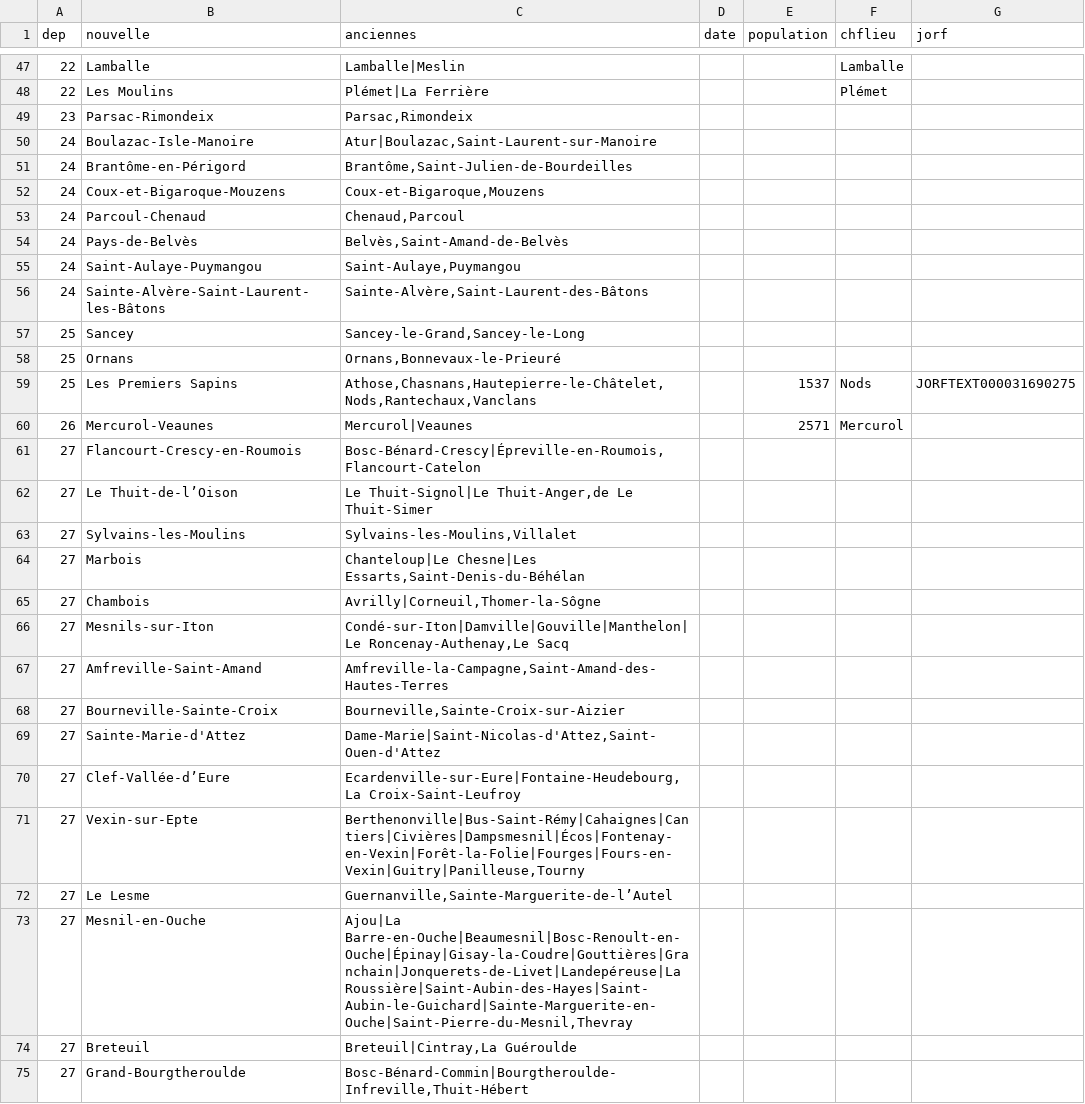
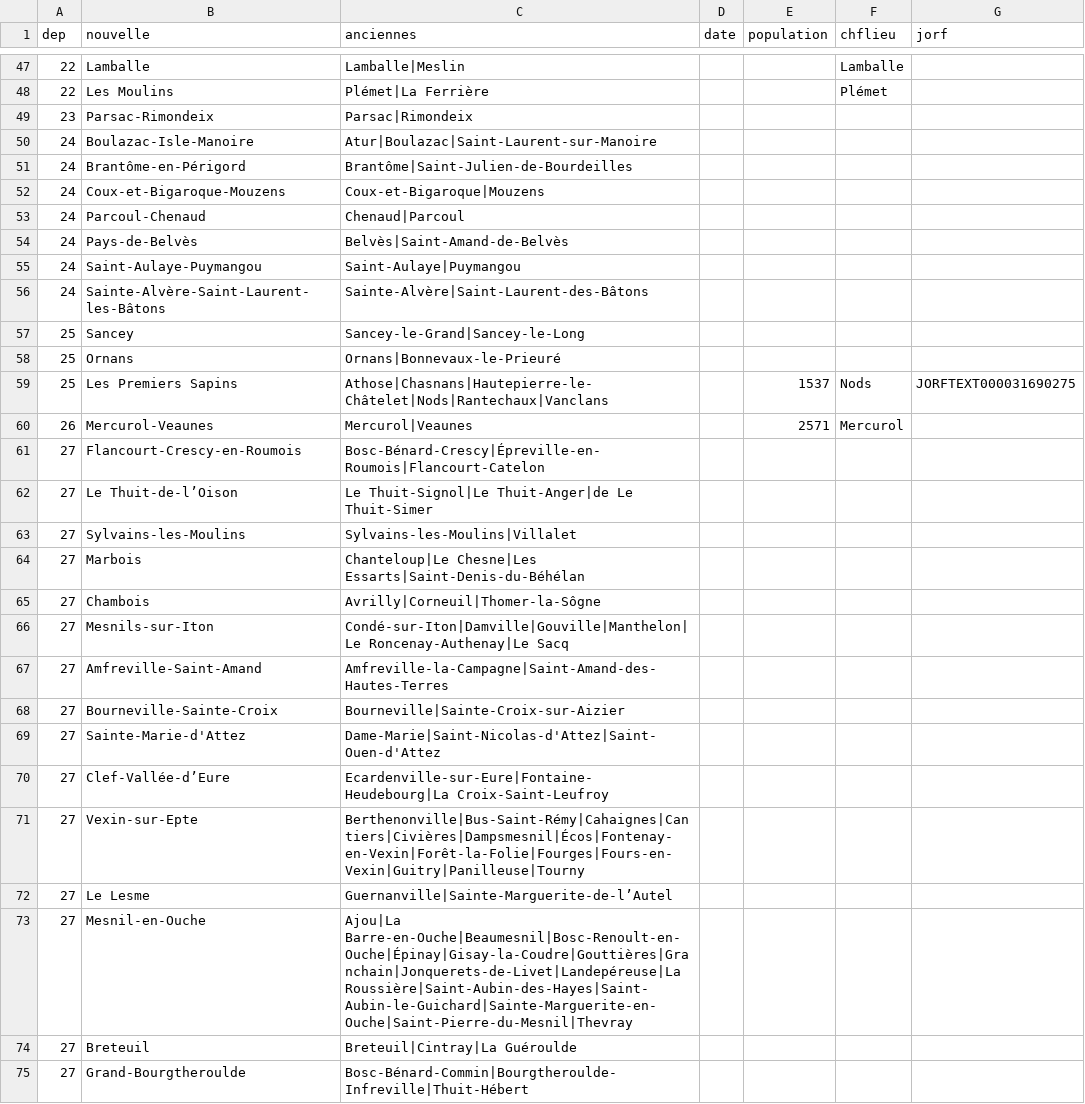
Before and after one commit to cquest/fusion-communes, a CSV file: fusion.csv, drawn as a sheet; only a part is shown, gaps mark what is left out; the diff covers the shown part only.

Commit message:
Harmonisation séparateurs anciennes communes et nb de colonnes

```diff
--- a/fusion.csv
+++ b/fusion.csv
@@ -48,28 +48,28 @@ dep,nouvelle,anciennes,date,population,chflieu,jorf
 22,Les Moulins,Plémet|La Ferrière,,,Plémet,
-23,Parsac-Rimondeix,"Parsac,Rimondeix"
-24,Boulazac-Isle-Manoire,"Atur|Boulazac,Saint-Laurent-sur-Manoire"
-24,Brantôme-en-Périgord,"Brantôme,Saint-Julien-de-Bourdeilles"
-24,Coux-et-Bigaroque-Mouzens,"Coux-et-Bigaroque,Mouzens"
-24,Parcoul-Chenaud,"Chenaud,Parcoul"
-24,Pays-de-Belvès,"Belvès,Saint-Amand-de-Belvès"
-24,Saint-Aulaye-Puymangou,"Saint-Aulaye,Puymangou"
-24,Sainte-Alvère-Saint-Laurent-les-Bâtons,"Sainte-Alvère,Saint-Laurent-des-Bâtons"
-25,Sancey,"Sancey-le-Grand,Sancey-le-Long"
-25,Ornans,"Ornans,Bonnevaux-le-Prieuré"
-25,Les Premiers Sapins,"Athose,Chasnans,Hautepierre-le-Châtelet,Nods,Rantechaux,Vanclans",,1537,Nods,JORFTEXT000031690275
+23,Parsac-Rimondeix,Parsac|Rimondeix,,,,
+24,Boulazac-Isle-Manoire,Atur|Boulazac|Saint-Laurent-sur-Manoire,,,,
+24,Brantôme-en-Périgord,Brantôme|Saint-Julien-de-Bourdeilles,,,,
+24,Coux-et-Bigaroque-Mouzens,Coux-et-Bigaroque|Mouzens,,,,
+24,Parcoul-Chenaud,Chenaud|Parcoul,,,,
+24,Pays-de-Belvès,Belvès|Saint-Amand-de-Belvès,,,,
+24,Saint-Aulaye-Puymangou,Saint-Aulaye|Puymangou,,,,
+24,Sainte-Alvère-Saint-Laurent-les-Bâtons,Sainte-Alvère|Saint-Laurent-des-Bâtons,,,,
+25,Sancey,Sancey-le-Grand|Sancey-le-Long,,,,
+25,Ornans,Ornans|Bonnevaux-le-Prieuré,,,,
+25,Les Premiers Sapins,Athose|Chasnans|Hautepierre-le-Châtelet|Nods|Rantechaux|Vanclans,,1537,Nods,JORFTEXT000031690275
 26,Mercurol-Veaunes,Mercurol|Veaunes,,2571,Mercurol,
-27,Flancourt-Crescy-en-Roumois,"Bosc-Bénard-Crescy|Épreville-en-Roumois,Flancourt-Catelon"
-27,Le Thuit-de-l’Oison,"Le Thuit-Signol|Le Thuit-Anger,de Le Thuit-Simer"
-27,Sylvains-les-Moulins,"Sylvains-les-Moulins,Villalet"
-27,Marbois,"Chanteloup|Le Chesne|Les Essarts,Saint-Denis-du-Béhélan"
-27,Chambois,"Avrilly|Corneuil,Thomer-la-Sôgne"
-27,Mesnils-sur-Iton,"Condé-sur-Iton|Damville|Gouville|Manthelon|Le Roncenay-Authenay,Le Sacq"
-27,Amfreville-Saint-Amand,"Amfreville-la-Campagne,Saint-Amand-des-Hautes-Terres"
-27,Bourneville-Sainte-Croix,"Bourneville,Sainte-Croix-sur-Aizier"
-27,Sainte-Marie-d'Attez,"Dame-Marie|Saint-Nicolas-d'Attez,Saint-Ouen-d'Attez"
-27,Clef-Vallée-d’Eure,"Ecardenville-sur-Eure|Fontaine-Heudebourg,La Croix-Saint-Leufroy"
-27,Vexin-sur-Epte,"Berthenonville|Bus-Saint-Rémy|Cahaignes|Cantiers|Civières|Dampsmesnil|Écos|Fontenay-en-Vexin|Forêt-la-Folie|Fourges|Fours-en-Vexin|Guitry|Panilleuse,Tourny"
-27,Le Lesme,"Guernanville,Sainte-Marguerite-de-l’Autel"
-27,Mesnil-en-Ouche,"Ajou|La Barre-en-Ouche|Beaumesnil|Bosc-Renoult-en-Ouche|Épinay|Gisay-la-Coudre|Gouttières|Granchain|Jonquerets-de-Livet|Landepéreuse|La Roussière|Saint-Aubin-des-Hayes|Saint-Aubin-le-Guichard|Sainte-Marguerite-en-Ouche|Saint-Pierre-du-Mesnil,Thevray"
-27,Breteuil,"Breteuil|Cintray,La Guéroulde"
-27,Grand-Bourgtheroulde,"Bosc-Bénard-Commin|Bourgtheroulde-Infreville,Thuit-Hébert"
+27,Flancourt-Crescy-en-Roumois,Bosc-Bénard-Crescy|Épreville-en-Roumois|Flancourt-Catelon,,,,
+27,Le Thuit-de-l’Oison,Le Thuit-Signol|Le Thuit-Anger|de Le Thuit-Simer,,,,
+27,Sylvains-les-Moulins,Sylvains-les-Moulins|Villalet,,,,
+27,Marbois,Chanteloup|Le Chesne|Les Essarts|Saint-Denis-du-Béhélan,,,,
+27,Chambois,Avrilly|Corneuil|Thomer-la-Sôgne,,,,
+27,Mesnils-sur-Iton,Condé-sur-Iton|Damville|Gouville|Manthelon|Le Roncenay-Authenay|Le Sacq,,,,
+27,Amfreville-Saint-Amand,Amfreville-la-Campagne|Saint-Amand-des-Hautes-Terres,,,,
+27,Bourneville-Sainte-Croix,Bourneville|Sainte-Croix-sur-Aizier,,,,
+27,Sainte-Marie-d'Attez,Dame-Marie|Saint-Nicolas-d'Attez|Saint-Ouen-d'Attez,,,,
+27,Clef-Vallée-d’Eure,Ecardenville-sur-Eure|Fontaine-Heudebourg|La Croix-Saint-Leufroy,,,,
+27,Vexin-sur-Epte,Berthenonville|Bus-Saint-Rémy|Cahaignes|Cantiers|Civières|Dampsmesnil|Écos|Fontenay-en-Vexin|Forêt-la-Folie|Fourges|Fours-en-Vexin|Guitry|Panilleuse|Tourny,,,,
+27,Le Lesme,Guernanville|Sainte-Marguerite-de-l’Autel,,,,
+27,Mesnil-en-Ouche,Ajou|La Barre-en-Ouche|Beaumesnil|Bosc-Renoult-en-Ouche|Épinay|Gisay-la-Coudre|Gouttières|Granchain|Jonquerets-de-Livet|Landepéreuse|La Roussière|Saint-Aubin-des-Hayes|Saint-Aubin-le-Guichard|Sainte-Marguerite-en-Ouche|Saint-Pierre-du-Mesnil|Thevray,,,,
+27,Breteuil,Breteuil|Cintray|La Guéroulde,,,,
+27,Grand-Bourgtheroulde,Bosc-Bénard-Commin|Bourgtheroulde-Infreville|Thuit-Hébert,,,,
```
Also changed, not shown: 139 edited cells elsewhere in this file.
